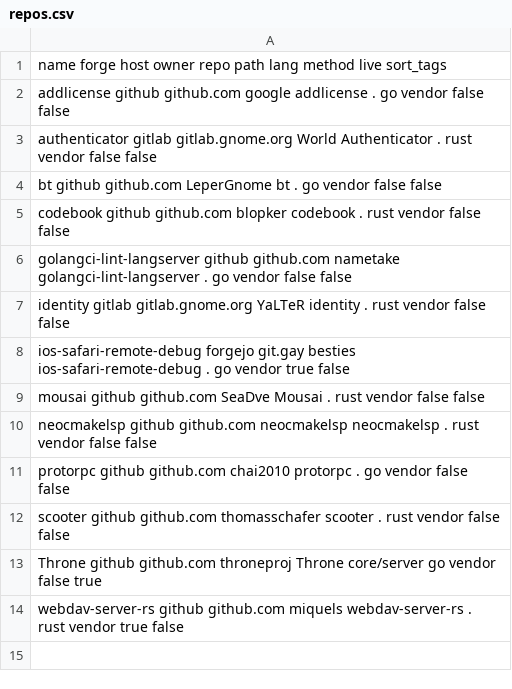
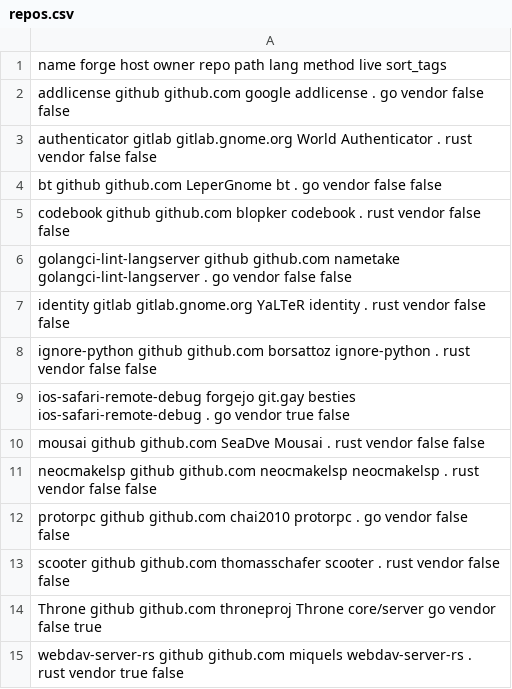
Before and after one commit to paveloom/gentoo-distfiles, a CSV file: repos.csv, drawn as a sheet; the diff names each change by its address in the sheet, - before the commit and + after, or states it on an @@ line.

Commit message:
Add the `ignore-python` package.

```diff
--- a/repos.csv
+++ b/repos.csv
+row 8: ignore-python github github.com borsattoz ignore-python . rust vendor false false
```
